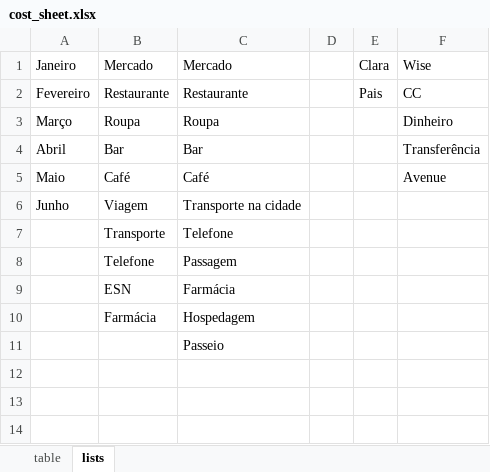
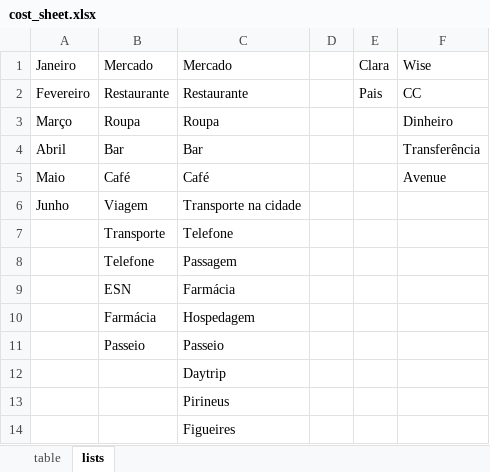
Before and after one commit to claralim-a/app-gastos, an Excel workbook: assets/cost_sheet.xlsx, sheet lists, drawn as a sheet; values as stored, in another font and other column widths than the file's, no borders; addresses are those after the commit; the diff names each change by its address in the sheet, - before the commit and + after, or states it on an @@ line.

```diff
--- a/assets/cost_sheet.xlsx (sheet lists)
+++ b/assets/cost_sheet.xlsx (sheet lists)
+row 11:  | Passeio | Passeio
-C12 (Mercado): Passeio
+C12 (Mercado): Daytrip
+row 13:  |  | Pirineus
+row 14:  |  | Figueires
```
Also changed, not shown: sheet table, hidden cells, 2 other files.
